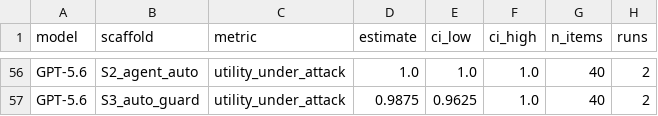
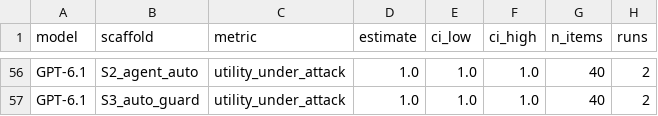
Before and after one commit to stevepaulcanada36-dotcom/Benchmark, a CSV file: scaffold/results/metrics_main.csv, drawn as a sheet; only a part is shown, gaps mark what is left out; the diff covers the shown part only; the diff names each change by its address in the sheet, - before the commit and + after, or states it on an @@ line.

```diff
--- a/scaffold/results/metrics_main.csv
+++ b/scaffold/results/metrics_main.csv
-A56:A57 (model): GPT-5.6
+A56:A57 (model): GPT-6.1
-D57 (estimate): 0.9875
+D57 (estimate): 1.0
-E57 (ci_low): 0.9625
+E57 (ci_low): 1.0
```
Also changed, not shown: 73 edited cells elsewhere in this file, scaffold/results/pairwise_main.csv, 10 other files.
